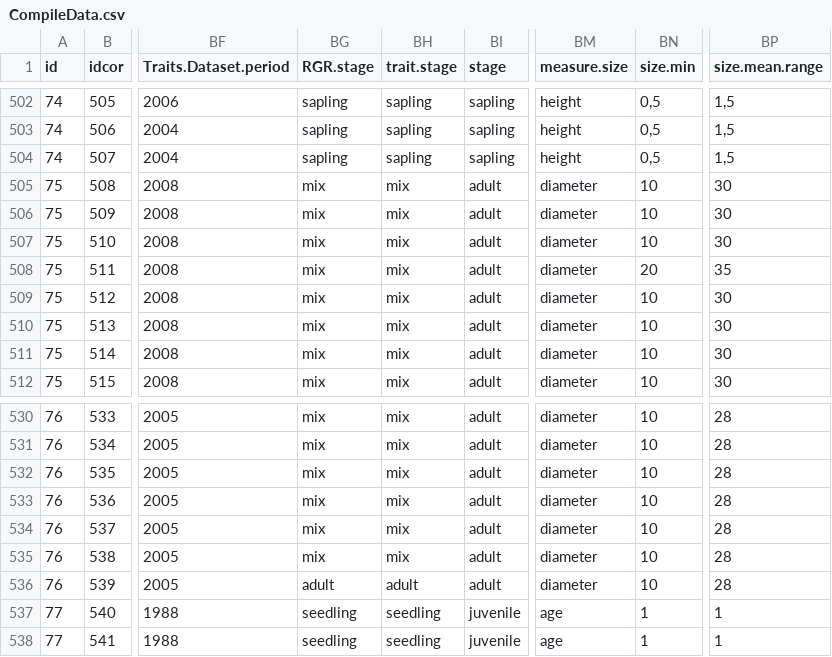
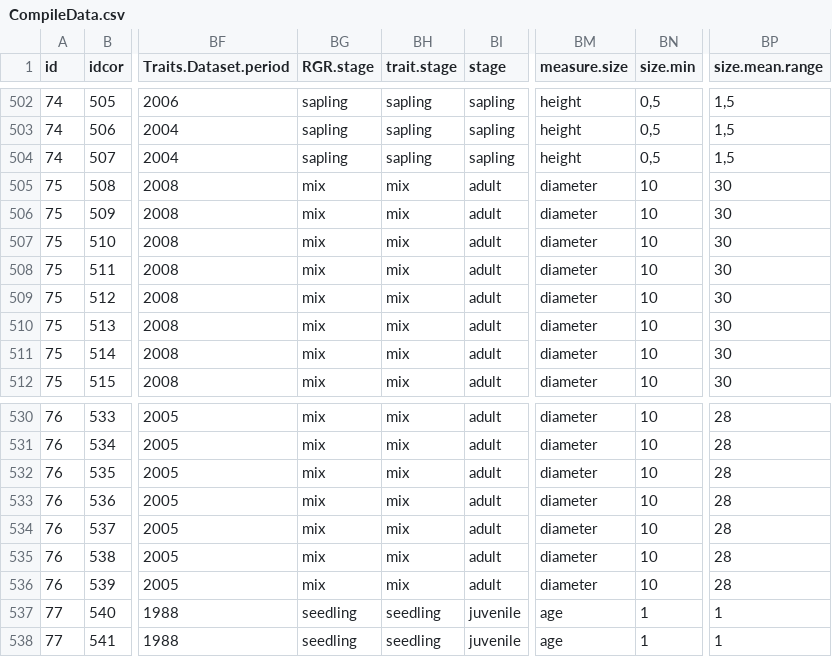
Before and after one commit to AnaisGibert/Growth_trait_metaanalysis, a CSV file: data/CompileData.csv, drawn as a sheet; only a part is shown, gaps mark what is left out; the diff names each change by its address in the sheet, - before the commit and + after, or states it on an @@ line.

Commit message:
Change Poorter 2008 2010
Size should be based on growth rather than traits. Updating to reflect this.

```diff
--- a/data/CompileData.csv
+++ b/data/CompileData.csv
-BN508 (size.min): 20
+BN508 (size.min): 10
-BP508 (size.mean.range): 35
+BP508 (size.mean.range): 30
-BG536 (RGR.stage): adult
+BG536 (RGR.stage): mix
-BH536 (trait.stage): adult
+BH536 (trait.stage): mix
```
